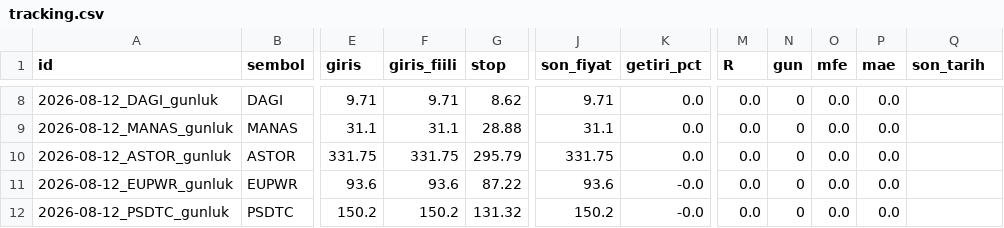
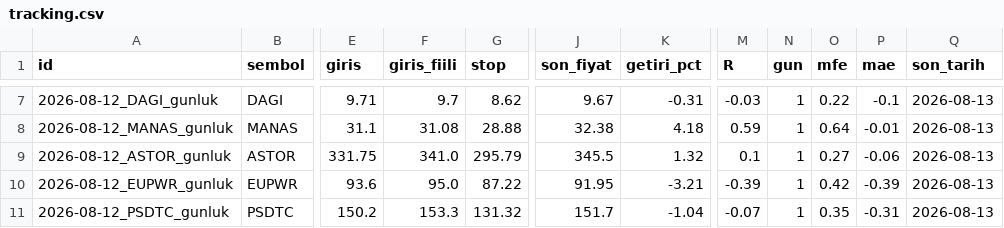
Before and after one commit to ilkukaya/swing, a CSV file: data/tracking.csv, drawn as a sheet; only a part is shown, gaps mark what is left out; addresses are those after the commit; the diff covers the shown part only; the diff names each change by its address in the sheet, - before the commit and + after, or states it on an @@ line.

```diff
--- a/data/tracking.csv
+++ b/data/tracking.csv
-F7 (giris_fiili): 9.71
+F7 (giris_fiili): 9.7
-J7 (son_fiyat): 9.71
+J7 (son_fiyat): 9.67
-K7 (getiri_pct): 0.0
+K7 (getiri_pct): -0.31
-M7 (R): 0.0
+M7 (R): -0.03
-N7:N11 (gun): 0
+N7:N11 (gun): 1
-O7 (mfe): 0.0
+O7 (mfe): 0.22
-P7 (mae): 0.0
+P7 (mae): -0.1
-Q7:Q11 (son_tarih): (empty)
+Q7:Q11 (son_tarih): 2026-08-13
-F8 (giris_fiili): 31.1
+F8 (giris_fiili): 31.08
-J8 (son_fiyat): 31.1
+J8 (son_fiyat): 32.38
-K8 (getiri_pct): 0.0
+K8 (getiri_pct): 4.18
-M8 (R): 0.0
+M8 (R): 0.59
-O8 (mfe): 0.0
+O8 (mfe): 0.64
-P8 (mae): 0.0
+P8 (mae): -0.01
-F9 (giris_fiili): 331.75
+F9 (giris_fiili): 341.0
-J9 (son_fiyat): 331.75
+J9 (son_fiyat): 345.5
-K9 (getiri_pct): 0.0
+K9 (getiri_pct): 1.32
-M9 (R): 0.0
+M9 (R): 0.1
-O9 (mfe): 0.0
+O9 (mfe): 0.27
-P9 (mae): 0.0
+P9 (mae): -0.06
-F10 (giris_fiili): 93.6
+F10 (giris_fiili): 95.0
-J10 (son_fiyat): 93.6
+J10 (son_fiyat): 91.95
-K10 (getiri_pct): -0.0
+K10 (getiri_pct): -3.21
-M10 (R): 0.0
+M10 (R): -0.39
-O10 (mfe): 0.0
+O10 (mfe): 0.42
-P10 (mae): 0.0
+P10 (mae): -0.39
-F11 (giris_fiili): 150.2
+F11 (giris_fiili): 153.3
-J11 (son_fiyat): 150.2
+J11 (son_fiyat): 151.7
-K11 (getiri_pct): -0.0
+K11 (getiri_pct): -1.04
-M11 (R): 0.0
+M11 (R): -0.07
-O11 (mfe): 0.0
+O11 (mfe): 0.35
-P11 (mae): 0.0
+P11 (mae): -0.31
```
Also changed, not shown: 3 added rows, 1 removed row and 45 edited cells elsewhere in this file, data/closed.csv, data/signals.csv, 4 other files.
